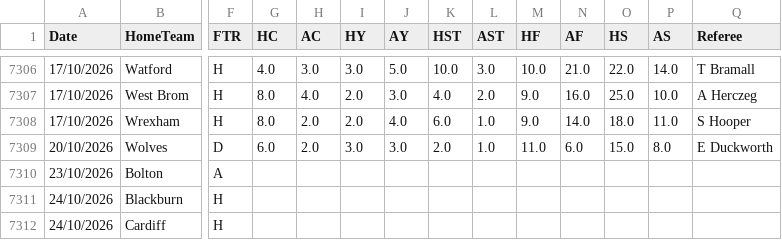
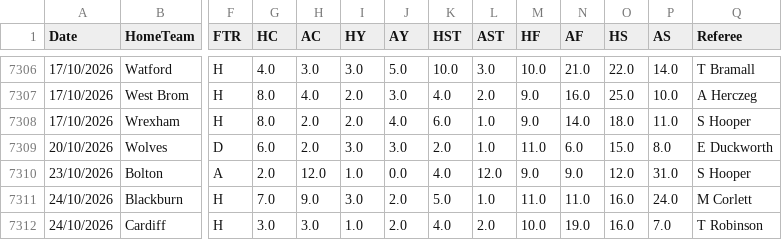
Before and after one commit to hectormera4-dotcom/premier-picks, a CSV file: championship_combinado.csv, drawn as a sheet; only a part is shown, gaps mark what is left out; the diff covers the shown part only; the diff names each change by its address in the sheet, - before the commit and + after, or states it on an @@ line.

```diff
--- a/championship_combinado.csv
+++ b/championship_combinado.csv
-G7310 (HC): (empty)
+G7310 (HC): 2.0
-H7310 (AC): (empty)
+H7310 (AC): 12.0
-I7310 (HY): (empty)
+I7310 (HY): 1.0
-J7310 (AY): (empty)
+J7310 (AY): 0.0
-K7310 (HST): (empty)
+K7310 (HST): 4.0
-L7310 (AST): (empty)
+L7310 (AST): 12.0
-M7310 (HF): (empty)
+M7310 (HF): 9.0
-N7310 (AF): (empty)
+N7310 (AF): 9.0
-O7310 (HS): (empty)
+O7310 (HS): 12.0
-P7310 (AS): (empty)
+P7310 (AS): 31.0
-Q7310 (Referee): (empty)
+Q7310 (Referee): S Hooper
-G7311 (HC): (empty)
+G7311 (HC): 7.0
-H7311 (AC): (empty)
+H7311 (AC): 9.0
-I7311 (HY): (empty)
+I7311 (HY): 3.0
-J7311:J7312 (AY): (empty)
+J7311:J7312 (AY): 2.0
-K7311 (HST): (empty)
+K7311 (HST): 5.0
-L7311 (AST): (empty)
+L7311 (AST): 1.0
-M7311 (HF): (empty)
+M7311 (HF): 11.0
-N7311 (AF): (empty)
+N7311 (AF): 11.0
-O7311:O7312 (HS): (empty)
+O7311:O7312 (HS): 16.0
-P7311 (AS): (empty)
+P7311 (AS): 24.0
-Q7311 (Referee): (empty)
+Q7311 (Referee): M Corlett
-G7312 (HC): (empty)
+G7312 (HC): 3.0
-H7312 (AC): (empty)
+H7312 (AC): 3.0
-I7312 (HY): (empty)
+I7312 (HY): 1.0
-K7312 (HST): (empty)
+K7312 (HST): 4.0
-L7312 (AST): (empty)
+L7312 (AST): 2.0
-M7312 (HF): (empty)
+M7312 (HF): 10.0
-N7312 (AF): (empty)
+N7312 (AF): 19.0
-P7312 (AS): (empty)
+P7312 (AS): 7.0
-Q7312 (Referee): (empty)
+Q7312 (Referee): T Robinson
```
Also changed, not shown: 99 edited cells elsewhere in this file, historial_combinadas.csv, historial_picks_serie_a.csv, 17 other files.
